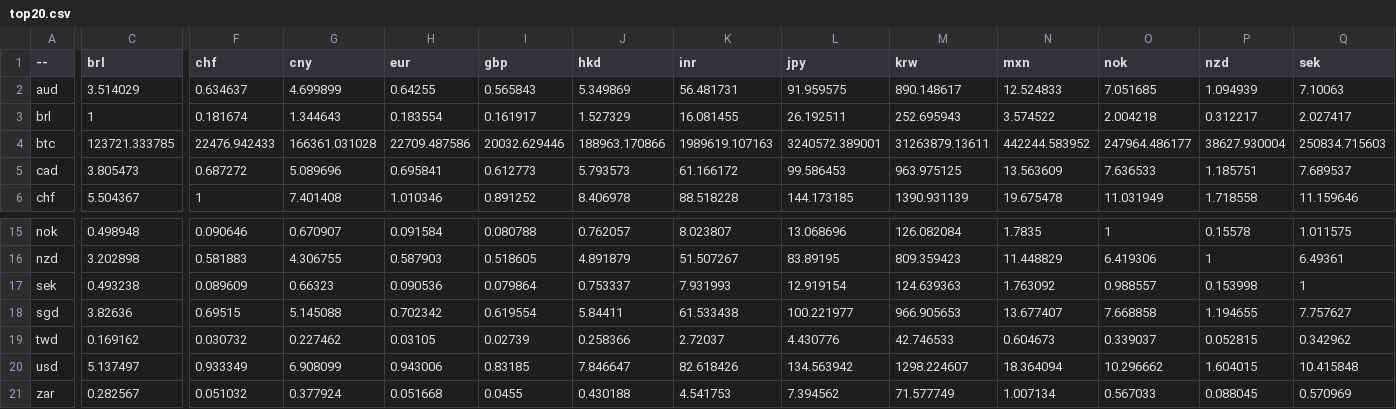
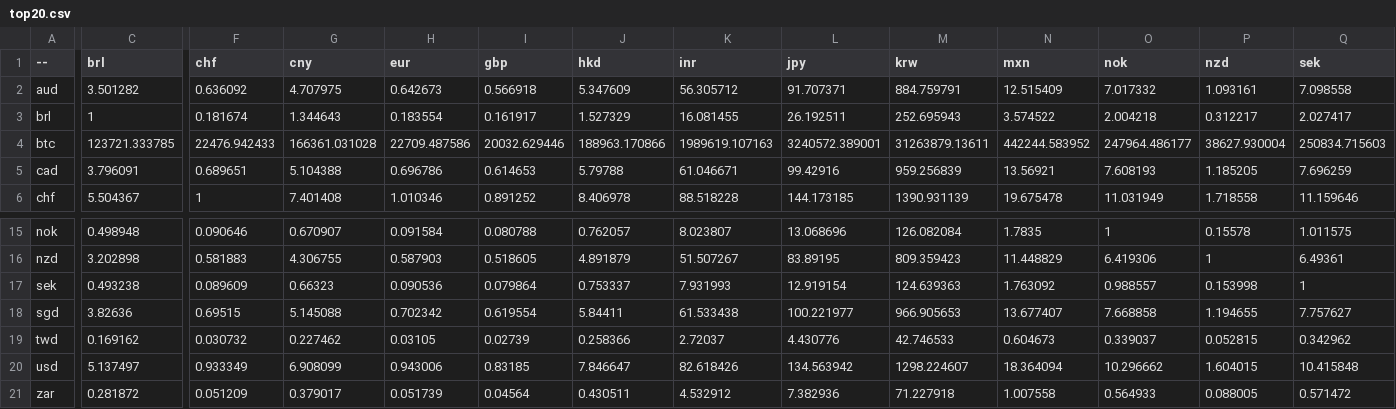
Before and after one commit to sparksets/exchange-rates, a CSV file: top20.csv, drawn as a sheet; only a part is shown, gaps mark what is left out; the diff covers the shown part only; the diff names each change by its address in the sheet, - before the commit and + after, or states it on an @@ line.

```diff
--- a/top20.csv
+++ b/top20.csv
-C2 (brl): 3.514029
+C2 (brl): 3.501282
-F2 (chf): 0.634637
+F2 (chf): 0.636092
-G2 (cny): 4.699899
+G2 (cny): 4.707975
-H2 (eur): 0.64255
+H2 (eur): 0.642673
-I2 (gbp): 0.565843
+I2 (gbp): 0.566918
-J2 (hkd): 5.349869
+J2 (hkd): 5.347609
-K2 (inr): 56.481731
+K2 (inr): 56.305712
-L2 (jpy): 91.959575
+L2 (jpy): 91.707371
-M2 (krw): 890.148617
+M2 (krw): 884.759791
-N2 (mxn): 12.524833
+N2 (mxn): 12.515409
-O2 (nok): 7.051685
+O2 (nok): 7.017332
-P2 (nzd): 1.094939
+P2 (nzd): 1.093161
-Q2 (sek): 7.10063
+Q2 (sek): 7.098558
-C5 (brl): 3.805473
+C5 (brl): 3.796091
-F5 (chf): 0.687272
+F5 (chf): 0.689651
-G5 (cny): 5.089696
+G5 (cny): 5.104388
-H5 (eur): 0.695841
+H5 (eur): 0.696786
-I5 (gbp): 0.612773
+I5 (gbp): 0.614653
-J5 (hkd): 5.793573
+J5 (hkd): 5.79788
-K5 (inr): 61.166172
+K5 (inr): 61.046671
-L5 (jpy): 99.586453
+L5 (jpy): 99.42916
-M5 (krw): 963.975125
+M5 (krw): 959.256839
-N5 (mxn): 13.563609
+N5 (mxn): 13.56921
-O5 (nok): 7.636533
+O5 (nok): 7.608193
-P5 (nzd): 1.185751
+P5 (nzd): 1.185205
-Q5 (sek): 7.689537
+Q5 (sek): 7.696259
-C21 (brl): 0.282567
+C21 (brl): 0.281872
-F21 (chf): 0.051032
+F21 (chf): 0.051209
-G21 (cny): 0.377924
+G21 (cny): 0.379017
-H21 (eur): 0.051668
+H21 (eur): 0.051739
-I21 (gbp): 0.0455
+I21 (gbp): 0.04564
-J21 (hkd): 0.430188
+J21 (hkd): 0.430511
-K21 (inr): 4.541753
+K21 (inr): 4.532912
-L21 (jpy): 7.394562
+L21 (jpy): 7.382936
-M21 (krw): 71.577749
+M21 (krw): 71.227918
-N21 (mxn): 1.007134
+N21 (mxn): 1.007558
-O21 (nok): 0.567033
+O21 (nok): 0.564933
-P21 (nzd): 0.088045
+P21 (nzd): 0.088005
-Q21 (sek): 0.570969
+Q21 (sek): 0.571472
```
Also changed, not shown: 50 edited cells elsewhere in this file, latest.csv, top10.csv, 3 other files.
